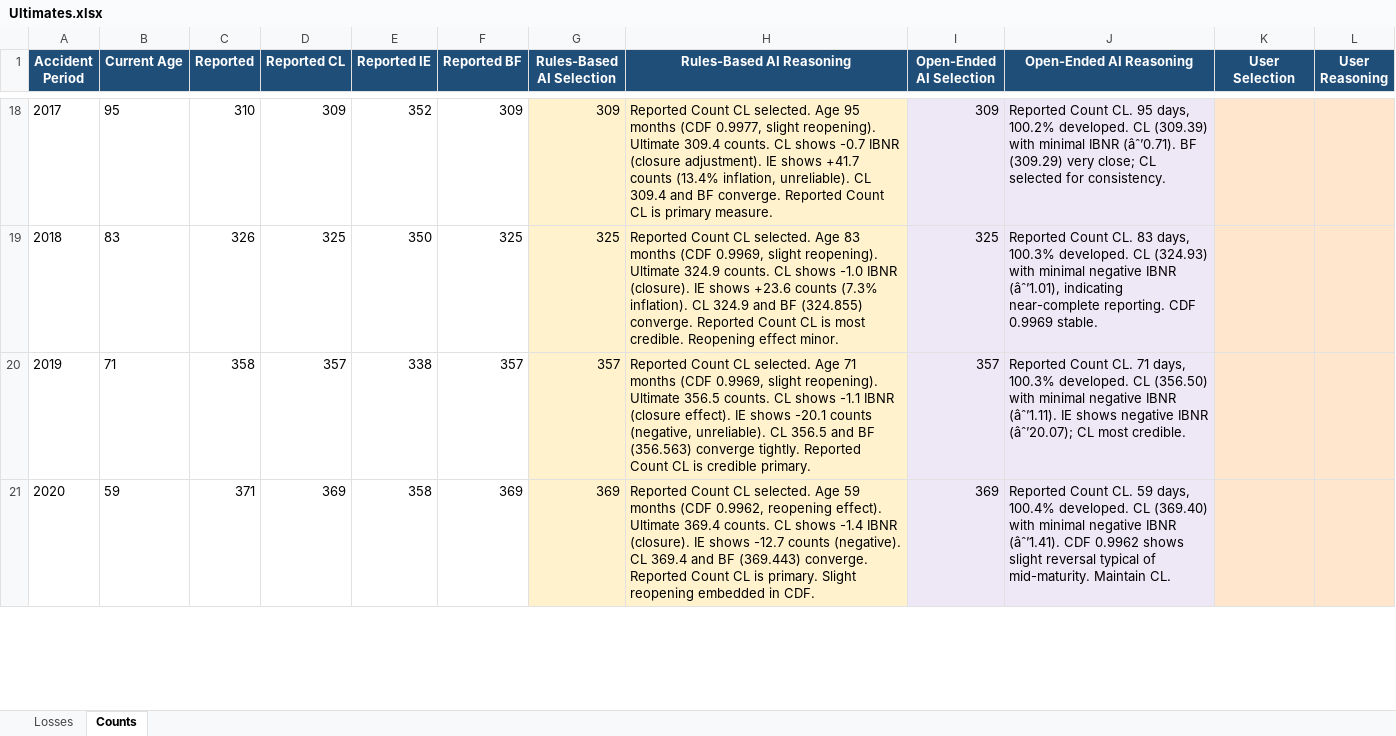
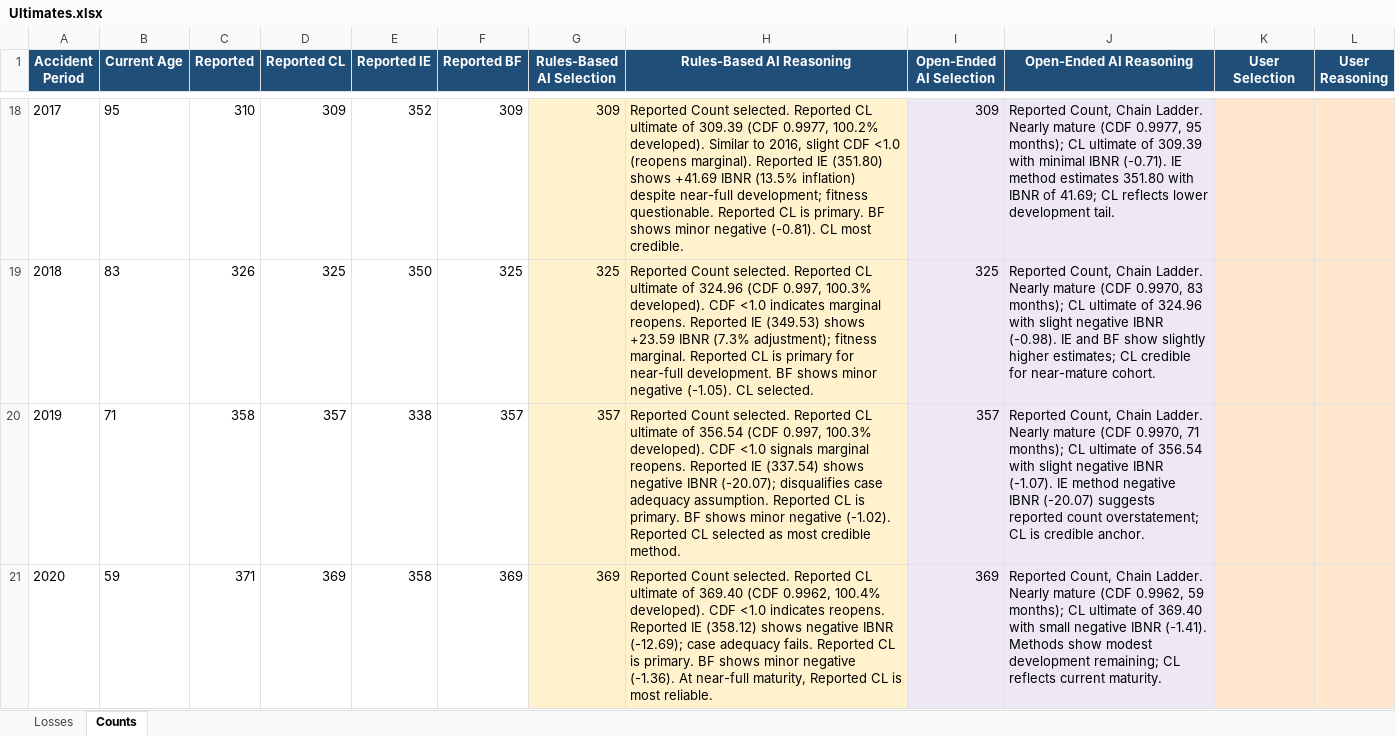
Before and after one commit to cas-team-analyst/team-analyst, an Excel workbook: sample-data/sample-run/selections/Ultimates.xlsx, sheet Counts, drawn as a sheet; only a part is shown, gaps mark what is left out; values as stored, in another font and other column widths than the file's, no borders; the diff covers the shown part only; the diff names each change by its address in the sheet, - before the commit and + after, or states it on an @@ line.

```diff
--- a/sample-data/sample-run/selections/Ultimates.xlsx (sheet Counts)
+++ b/sample-data/sample-run/selections/Ultimates.xlsx (sheet Counts)
-H18 (Rules-Based AI Reasoning): Reported Count CL selected. Age 95 months (CDF 0.9977, slight reopening). Ultimate 309.4 counts. CL shows -0.7 IBNR (closure adjustment). IE shows +41.7 counts (13.4% inflation, unreliable). CL 309.4 and BF converge. Reported Count CL is primary measure.
+H18 (Rules-Based AI Reasoning): Reported Count selected. Reported CL ultimate of 309.39 (CDF 0.9977, 100.2% developed). Similar to 2016, slight CDF <1.0 (reopens marginal). Reported IE (351.80) shows +41.69 IBNR (13.5% inflation) despite near-full development; fitness questionable. Reported CL is primary. BF shows minor negative (-0.81). CL most credible.
-J18 (Open-Ended AI Reasoning): Reported Count CL. 95 days, 100.2% developed. CL (309.39) with minimal IBNR (âˆ’0.71). BF (309.29) very close; CL selected for consistency.
+J18 (Open-Ended AI Reasoning): Reported Count, Chain Ladder. Nearly mature (CDF 0.9977, 95 months); CL ultimate of 309.39 with minimal IBNR (-0.71). IE method estimates 351.80 with IBNR of 41.69; CL reflects lower development tail.
-H19 (Rules-Based AI Reasoning): Reported Count CL selected. Age 83 months (CDF 0.9969, slight reopening). Ultimate 324.9 counts. CL shows -1.0 IBNR (closure). IE shows +23.6 counts (7.3% inflation). CL 324.9 and BF (324.855) converge. Reported Count CL is most credible. Reopening effect minor.
+H19 (Rules-Based AI Reasoning): Reported Count selected. Reported CL ultimate of 324.96 (CDF 0.997, 100.3% developed). CDF <1.0 indicates marginal reopens. Reported IE (349.53) shows +23.59 IBNR (7.3% adjustment); fitness marginal. Reported CL is primary for near-full development. BF shows minor negative (-1.05). CL selected.
-J19 (Open-Ended AI Reasoning): Reported Count CL. 83 days, 100.3% developed. CL (324.93) with minimal negative IBNR (âˆ’1.01), indicating near-complete reporting. CDF 0.9969 stable.
+J19 (Open-Ended AI Reasoning): Reported Count, Chain Ladder. Nearly mature (CDF 0.9970, 83 months); CL ultimate of 324.96 with slight negative IBNR (-0.98). IE and BF show slightly higher estimates; CL credible for near-mature cohort.
-H20 (Rules-Based AI Reasoning): Reported Count CL selected. Age 71 months (CDF 0.9969, slight reopening). Ultimate 356.5 counts. CL shows -1.1 IBNR (closure effect). IE shows -20.1 counts (negative, unreliable). CL 356.5 and BF (356.563) converge tightly. Reported Count CL is credible primary.
+H20 (Rules-Based AI Reasoning): Reported Count selected. Reported CL ultimate of 356.54 (CDF 0.997, 100.3% developed). CDF <1.0 signals marginal reopens. Reported IE (337.54) shows negative IBNR (-20.07); disqualifies case adequacy assumption. Reported CL is primary. BF shows minor negative (-1.02). Reported CL selected as most credible method.
-J20 (Open-Ended AI Reasoning): Reported Count CL. 71 days, 100.3% developed. CL (356.50) with minimal negative IBNR (âˆ’1.11). IE shows negative IBNR (âˆ’20.07); CL most credible.
+J20 (Open-Ended AI Reasoning): Reported Count, Chain Ladder. Nearly mature (CDF 0.9970, 71 months); CL ultimate of 356.54 with slight negative IBNR (-1.07). IE method negative IBNR (-20.07) suggests reported count overstatement; CL is credible anchor.
-H21 (Rules-Based AI Reasoning): Reported Count CL selected. Age 59 months (CDF 0.9962, reopening effect). Ultimate 369.4 counts. CL shows -1.4 IBNR (closure). IE shows -12.7 counts (negative). CL 369.4 and BF (369.443) converge. Reported Count CL is primary. Slight reopening embedded in CDF.
+H21 (Rules-Based AI Reasoning): Reported Count selected. Reported CL ultimate of 369.40 (CDF 0.9962, 100.4% developed). CDF <1.0 indicates reopens. Reported IE (358.12) shows negative IBNR (-12.69); case adequacy fails. Reported CL is primary. BF shows minor negative (-1.36). At near-full maturity, Reported CL is most reliable.
-J21 (Open-Ended AI Reasoning): Reported Count CL. 59 days, 100.4% developed. CL (369.40) with minimal negative IBNR (âˆ’1.41). CDF 0.9962 shows slight reversal typical of mid-maturity. Maintain CL.
+J21 (Open-Ended AI Reasoning): Reported Count, Chain Ladder. Nearly mature (CDF 0.9962, 59 months); CL ultimate of 369.40 with small negative IBNR (-1.41). Methods show modest development remaining; CL reflects current maturity.
```
Also changed, not shown: 41 edited cells elsewhere in this sheet, sheet Losses, sample-data/sample-run/Tech Review.xlsx, sample-data/sample-run/selections/Chain Ladder Selections - LDFs.xlsx, 49 other files.
